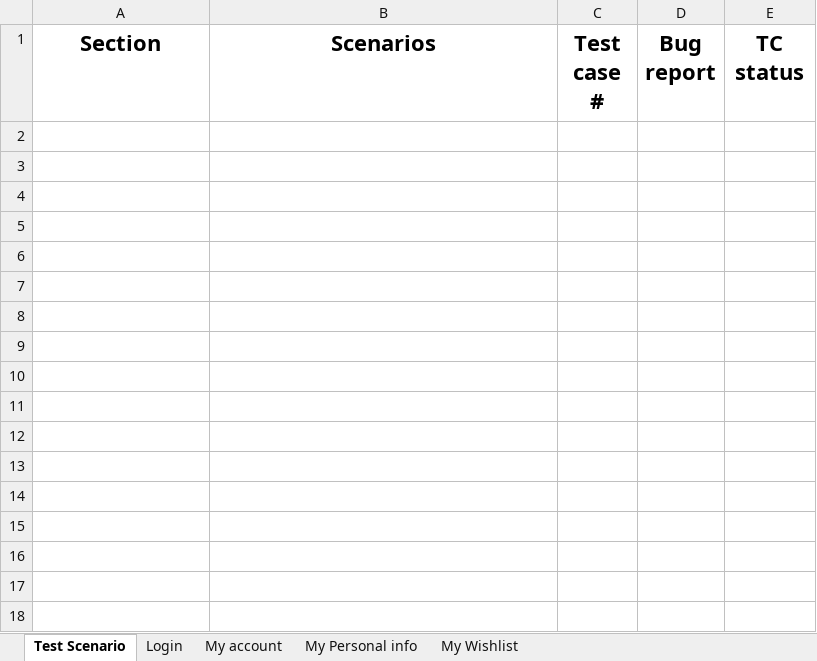
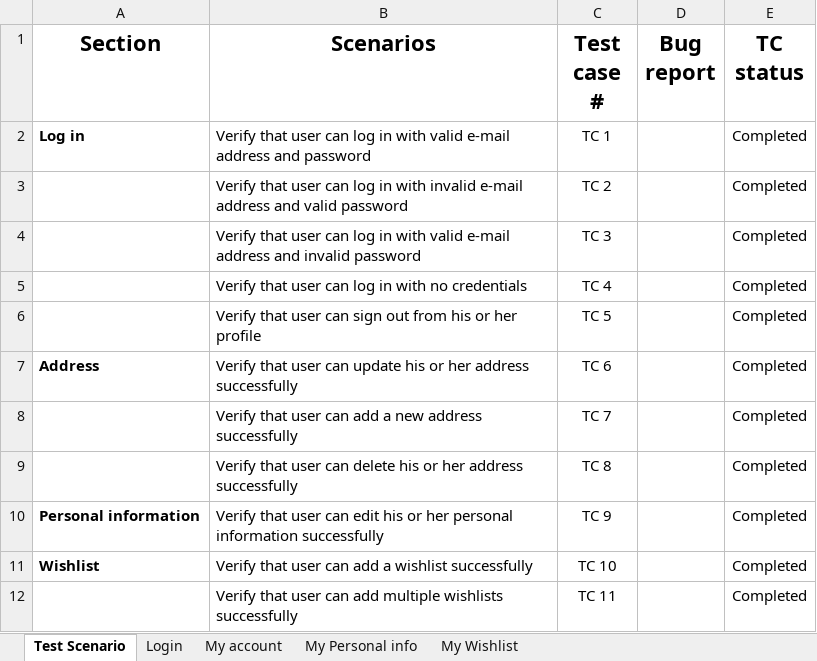
Before and after one commit to horvatmina/SeleniumProject, an Excel workbook: data/data.xlsx, sheet Test Scenario, drawn as a sheet; values as stored, in another font and other column widths than the file's, no borders; the diff names each change by its address in the sheet, - before the commit and + after, or states it on an @@ line.

```diff
--- a/data/data.xlsx (sheet Test Scenario)
+++ b/data/data.xlsx (sheet Test Scenario)
+row 2: Log in | Verify that user can log in with valid e-mail address and password | TC 1 |  | Completed
+row 3:  | Verify that user can log in with invalid e-mail address and valid password | TC 2 |  | Completed
+row 4:  | Verify that user can log in with valid e-mail address and invalid password | TC 3 |  | Completed
+row 5:  | Verify that user can log in with no credentials | TC 4 |  | Completed
+row 6:  | Verify that user can sign out from his or her profile | TC 5 |  | Completed
+row 7: Address | Verify that user can update his or her address successfully | TC 6 |  | Completed
+row 8:  | Verify that user can add a new address successfully | TC 7 |  | Completed
+row 9:  | Verify that user can delete his or her address successfully | TC 8 |  | Completed
+row 10: Personal information | Verify that user can edit his or her personal information successfully | TC 9 |  | Completed
+row 11: Wishlist | Verify that user can add a wishlist successfully | TC 10 |  | Completed
+row 12:  | Verify that user can add multiple wishlists successfully | TC 11 |  | Completed
```
Also changed, not shown: sheet My Wishlist, sheet Login, sheet My account, sheet My Personal info, 7 other files.
